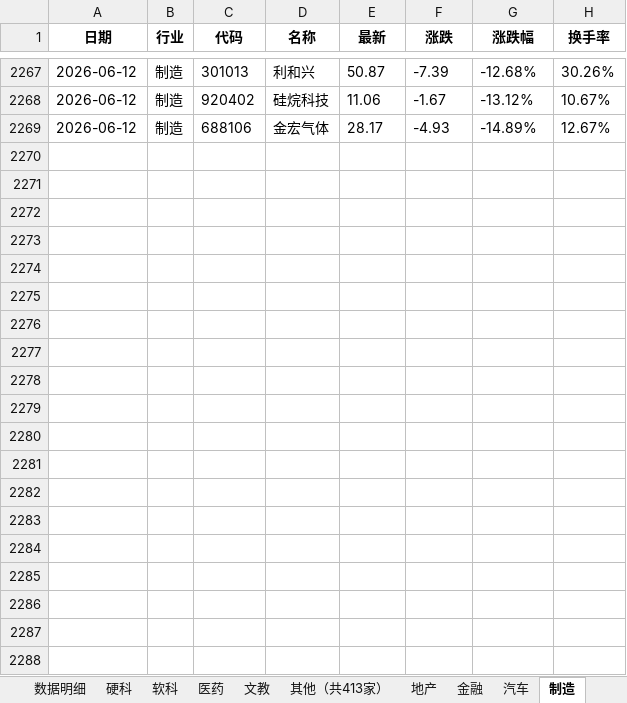
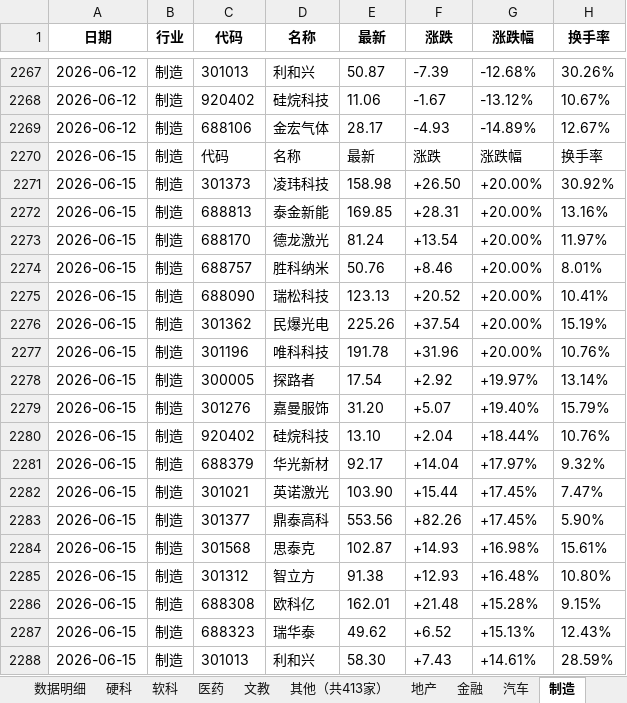
Before and after one commit to Haaasan888/fetch_data, an Excel workbook: 行业涨跌停统计_每日追加.xlsx, sheet 制造, drawn as a sheet; only a part is shown, gaps mark what is left out; values as stored, in another font and other column widths than the file's, no borders; the diff covers the shown part only; the diff names each change by its address in the sheet, - before the commit and + after, or states it on an @@ line.

```diff
--- a/行业涨跌停统计_每日追加.xlsx (sheet 制造)
+++ b/行业涨跌停统计_每日追加.xlsx (sheet 制造)
+row 2270: 2026-06-15 | 制造 | 代码 | 名称 | 最新 | 涨跌 | 涨跌幅 | 换手率
+row 2271: 2026-06-15 | 制造 | 301373 | 凌玮科技 | 158.98 | +26.50 | +20.00% | 30.92%
+row 2272: 2026-06-15 | 制造 | 688813 | 泰金新能 | 169.85 | +28.31 | +20.00% | 13.16%
+row 2273: 2026-06-15 | 制造 | 688170 | 德龙激光 | 81.24 | +13.54 | +20.00% | 11.97%
+row 2274: 2026-06-15 | 制造 | 688757 | 胜科纳米 | 50.76 | +8.46 | +20.00% | 8.01%
+row 2275: 2026-06-15 | 制造 | 688090 | 瑞松科技 | 123.13 | +20.52 | +20.00% | 10.41%
+row 2276: 2026-06-15 | 制造 | 301362 | 民爆光电 | 225.26 | +37.54 | +20.00% | 15.19%
+row 2277: 2026-06-15 | 制造 | 301196 | 唯科科技 | 191.78 | +31.96 | +20.00% | 10.76%
+row 2278: 2026-06-15 | 制造 | 300005 | 探路者 | 17.54 | +2.92 | +19.97% | 13.14%
+row 2279: 2026-06-15 | 制造 | 301276 | 嘉曼服饰 | 31.20 | +5.07 | +19.40% | 15.79%
+row 2280: 2026-06-15 | 制造 | 920402 | 硅烷科技 | 13.10 | +2.04 | +18.44% | 10.76%
+row 2281: 2026-06-15 | 制造 | 688379 | 华光新材 | 92.17 | +14.04 | +17.97% | 9.32%
+row 2282: 2026-06-15 | 制造 | 301021 | 英诺激光 | 103.90 | +15.44 | +17.45% | 7.47%
+row 2283: 2026-06-15 | 制造 | 301377 | 鼎泰高科 | 553.56 | +82.26 | +17.45% | 5.90%
+row 2284: 2026-06-15 | 制造 | 301568 | 思泰克 | 102.87 | +14.93 | +16.98% | 15.61%
+row 2285: 2026-06-15 | 制造 | 301312 | 智立方 | 91.38 | +12.93 | +16.48% | 10.80%
+row 2286: 2026-06-15 | 制造 | 688308 | 欧科亿 | 162.01 | +21.48 | +15.28% | 9.15%
+row 2287: 2026-06-15 | 制造 | 688323 | 瑞华泰 | 49.62 | +6.52 | +15.13% | 12.43%
+row 2288: 2026-06-15 | 制造 | 301013 | 利和兴 | 58.30 | +7.43 | +14.61% | 28.59%
```
Also changed, not shown: 84 added rows elsewhere in this sheet, sheet 数据明细, sheet 硬科, sheet 行业涨跌排行, sheet 资源, sheet 软科, sheet 其他（共413家）, 9 more sheets.
